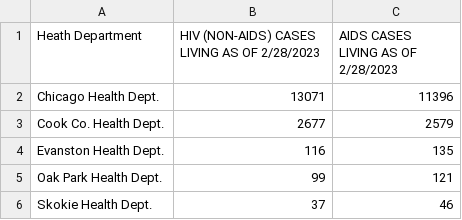
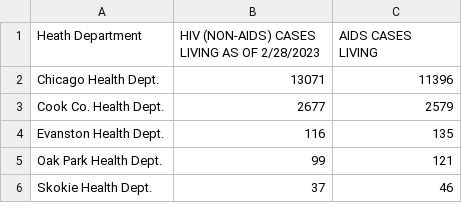
Before and after one commit to Brian342/JupyterNoteBook, a CSV file: Heath Deaprtment Hiv(Non-Aids).csv, drawn as a sheet.

```diff
--- a/Heath Deaprtment Hiv(Non-Aids).csv
+++ b/Heath Deaprtment Hiv(Non-Aids).csv
@@ -1,2 +1,2 @@
-Heath Department,HIV (NON-AIDS) CASES LIVING AS OF 2/28/2023,AIDS CASES LIVING AS OF 2/28/2023
+Heath Department,HIV (NON-AIDS) CASES LIVING AS OF 2/28/2023,AIDS CASES LIVING
 Chicago Health Dept.,13071,11396
```
Also changed, not shown: Hiv(Non)AidsCases.csv, 2 other files.
